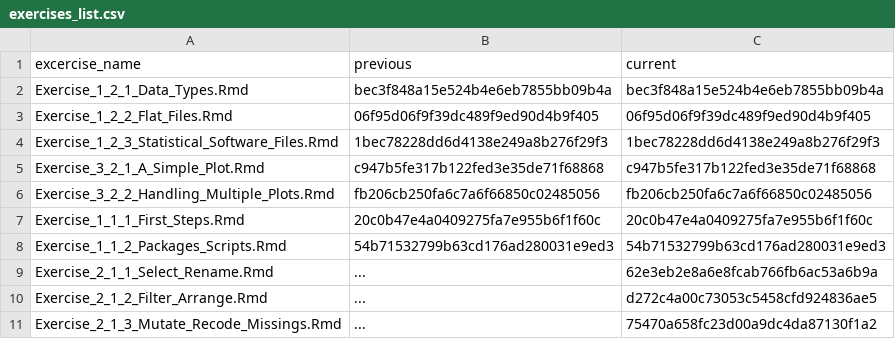
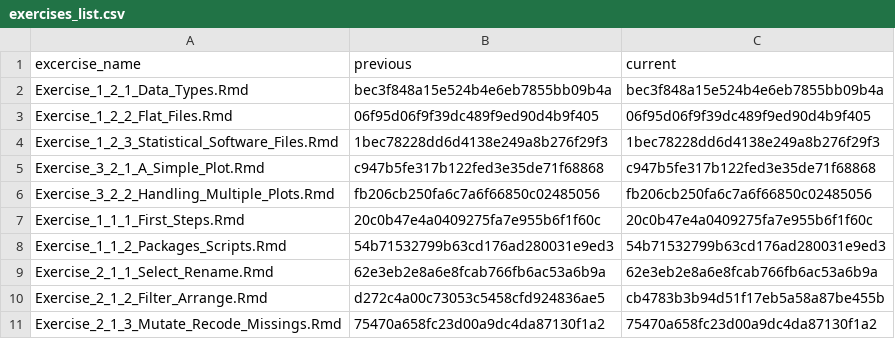
Before and after one commit to jobreu/r-intro-gesis-2021, a CSV file: content/exercises/exercises_list.csv, drawn as a sheet.

Commit message:
edit data wrangling 1 exercises

```diff
--- a/content/exercises/exercises_list.csv
+++ b/content/exercises/exercises_list.csv
@@ -8,4 +8,4 @@ Exercise_1_1_1_First_Steps.Rmd,20c0b47e4a0409275fa7e955b6f1f60c,20c0b47e4a040927
 Exercise_1_1_2_Packages_Scripts.Rmd,54b71532799b63cd176ad280031e9ed3,54b71532799b63cd176ad280031e9ed3
-Exercise_2_1_1_Select_Rename.Rmd,...,62e3eb2e8a6e8fcab766fb6ac53a6b9a
-Exercise_2_1_2_Filter_Arrange.Rmd,...,d272c4a00c73053c5458cfd924836ae5
-Exercise_2_1_3_Mutate_Recode_Missings.Rmd,...,75470a658fc23d00a9dc4da87130f1a2
+Exercise_2_1_1_Select_Rename.Rmd,62e3eb2e8a6e8fcab766fb6ac53a6b9a,62e3eb2e8a6e8fcab766fb6ac53a6b9a
+Exercise_2_1_2_Filter_Arrange.Rmd,d272c4a00c73053c5458cfd924836ae5,cb4783b3b94d51f17eb5a58a87be455b
+Exercise_2_1_3_Mutate_Recode_Missings.Rmd,75470a658fc23d00a9dc4da87130f1a2,75470a658fc23d00a9dc4da87130f1a2
```
Also changed, not shown: 3 other files.
